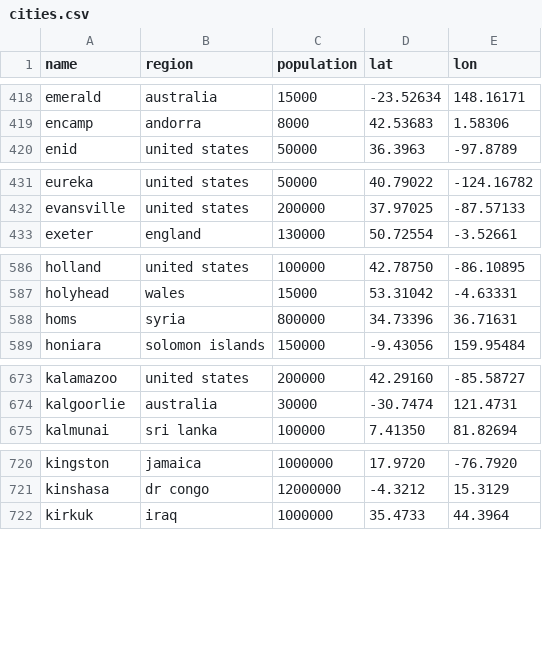
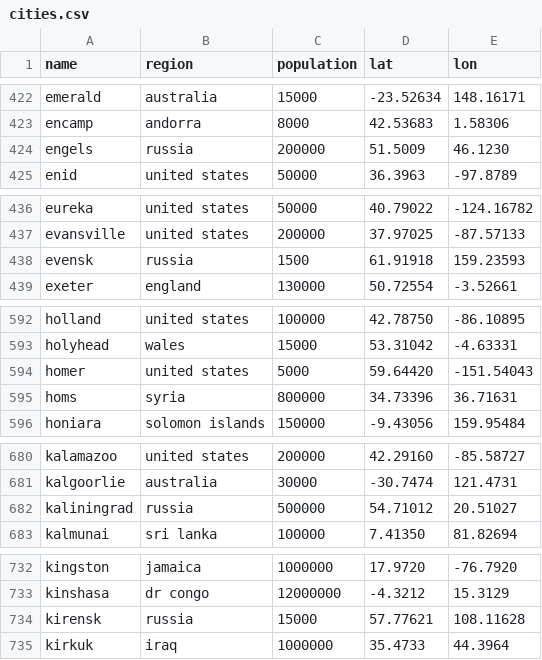
Before and after one commit to Jaza/bip39-cities-wordlist, a CSV file: csv/cities.csv, drawn as a sheet; only a part is shown, gaps mark what is left out; the diff covers the shown part only; the diff names each change by its address in the sheet, - before the commit and + after, or states it on an @@ line.

```diff
--- a/csv/cities.csv
+++ b/csv/cities.csv
+row 424: engels | russia | 200000 | 51.5009 | 46.1230
+row 438: evensk | russia | 1500 | 61.91918 | 159.23593
+row 594: homer | united states | 5000 | 59.64420 | -151.54043
+row 682: kaliningrad | russia | 500000 | 54.71012 | 20.51027
+row 734: kirensk | russia | 15000 | 57.77621 | 108.11628
```
Also changed, not shown: 35 added rows elsewhere in this file.
